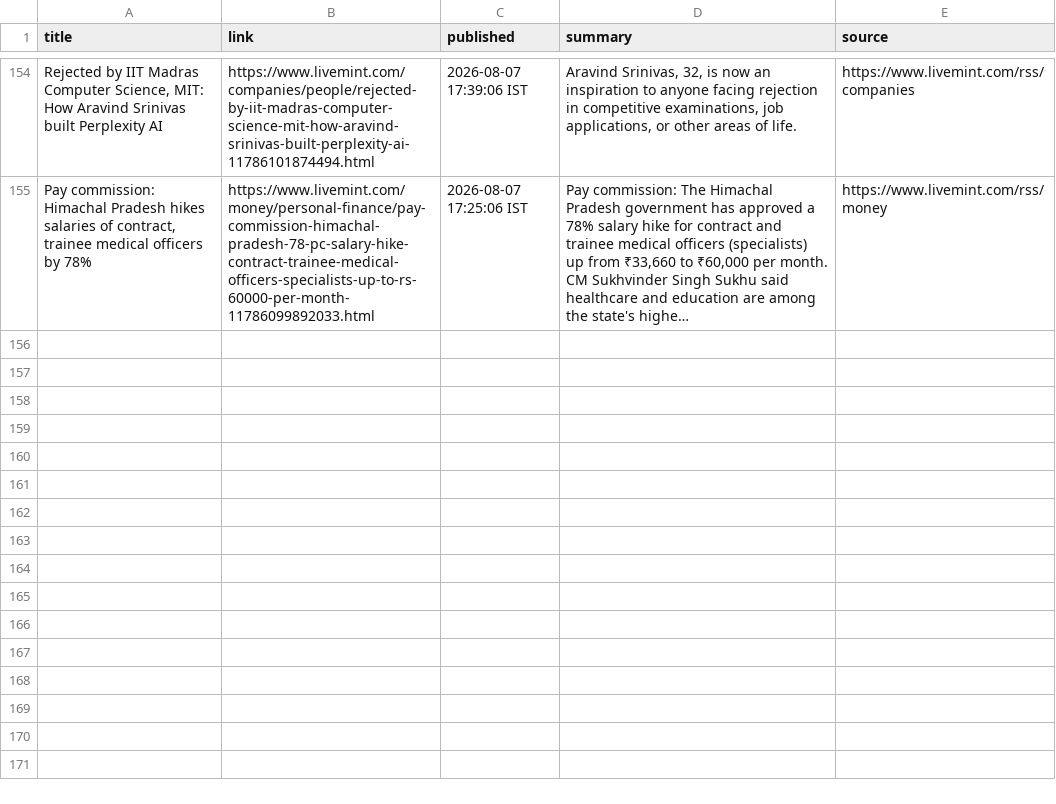
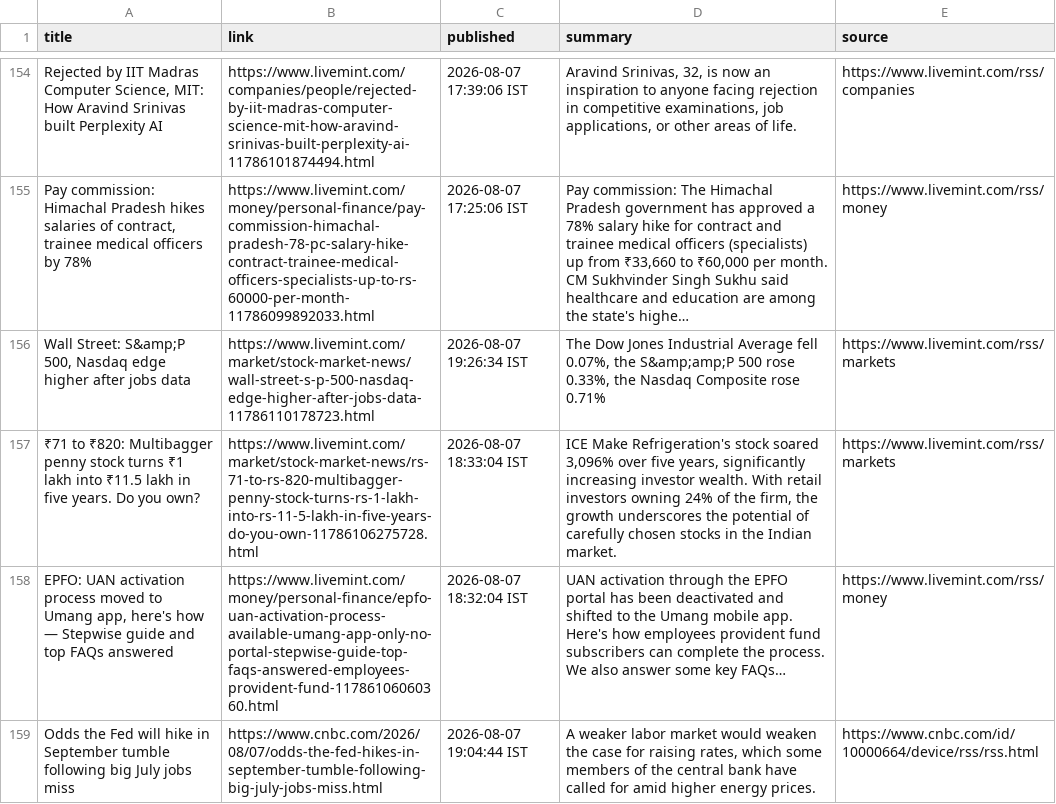
Before and after one commit to aarshrana007/Stock_Analysis, a CSV file: news_data/india_financial_news_2026-08-07.csv, drawn as a sheet; only a part is shown, gaps mark what is left out; long unchanged cells end in …; the diff names each change by its address in the sheet, - before the commit and + after, or states it on an @@ line.

```diff
--- a/news_data/india_financial_news_2026-08-07.csv
+++ b/news_data/india_financial_news_2026-08-07.csv
+row 156: Wall Street: S&amp;P 500, Nasdaq edge higher after jobs data | https://www.livemint.com/market/stock-market-news/wall-street-s-p-500-nasdaq-edge-higher-after-jobs-data-11786110178723.html | 2026-08-07 19:26:34 IST | The Dow Jones Industrial Average fell 0.07%, the S&amp;amp;P 500 rose 0.33%, the Nasdaq Composite rose 0.71% | https://www.livemint.com/rss/markets
+row 157: ₹71 to ₹820: Multibagger penny stock turns ₹1 lakh into ₹11.5 lakh in five years. Do you own? | https://www.livemint.com/market/stock-market-news/rs-71-to-rs-820-multibagger-penny-stock-turns-rs-1-lakh-into-rs-11-5-lakh-in-five-years-do-you-own-11786106275728.html | 2026-08-07 18:33:04 IST | ICE Make Refrigeration's stock soared 3,096% over five years, significantly increasing investor wealth. With retail investors owning 24% of the firm, the growth underscores the potential of carefully chosen stocks in the Indian market. | https://www.livemint.com/rss/markets
+row 158: EPFO: UAN activation process moved to Umang app, here's how — Stepwise guide and top FAQs answered | https://www.livemint.com/money/personal-finance/epfo-uan-activation-process-available-umang-app-only-no-portal-stepwise-guide-top-faqs-answered-employees-provident-fund-11786106060360.html | 2026-08-07 18:32:04 IST | UAN activation through the EPFO portal has been deactivated and shifted to the Umang mobile app. Here's how employees provident fund subscribers can complete the process. We also answer some key FAQs… | https://www.livemint.com/rss/money
+row 159: Odds the Fed will hike in September tumble following big July jobs miss | https://www.cnbc.com/2026/08/07/odds-the-fed-hikes-in-september-tumble-following-big-july-jobs-miss.html | 2026-08-07 19:04:44 IST | A weaker labor market would weaken the case for raising rates, which some members of the central bank have called for amid higher energy prices. | https://www.cnbc.com/id/10000664/device/rss/rss.html
```
Also changed, not shown: 1 other file.
